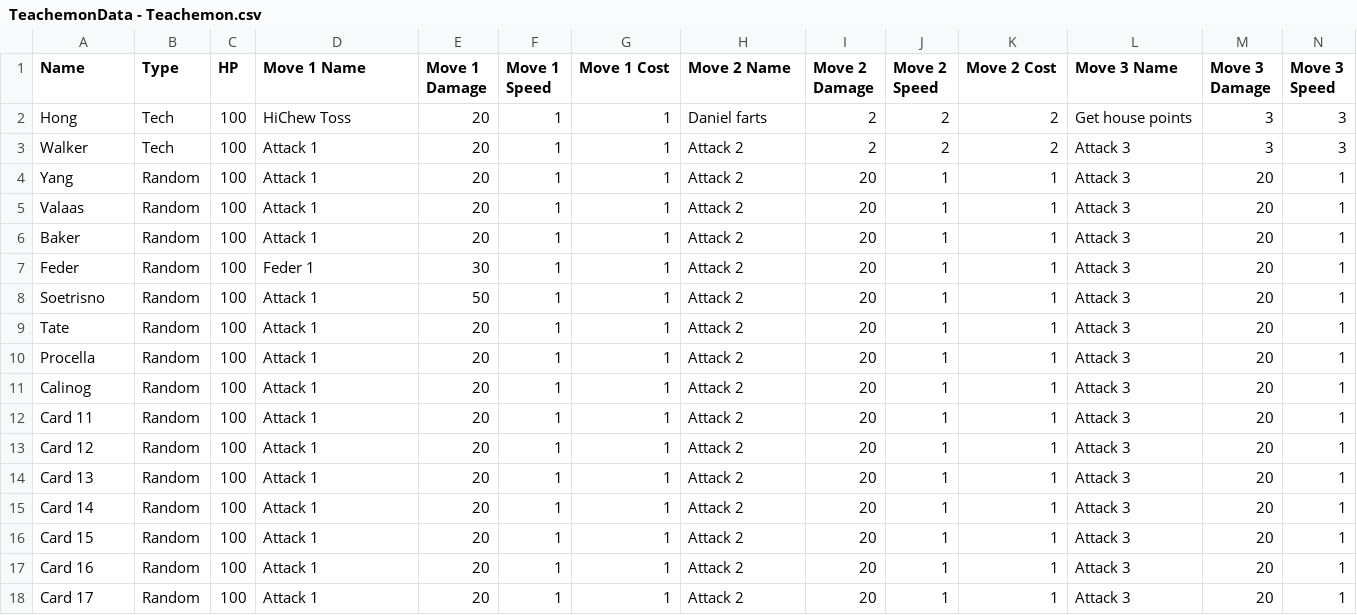
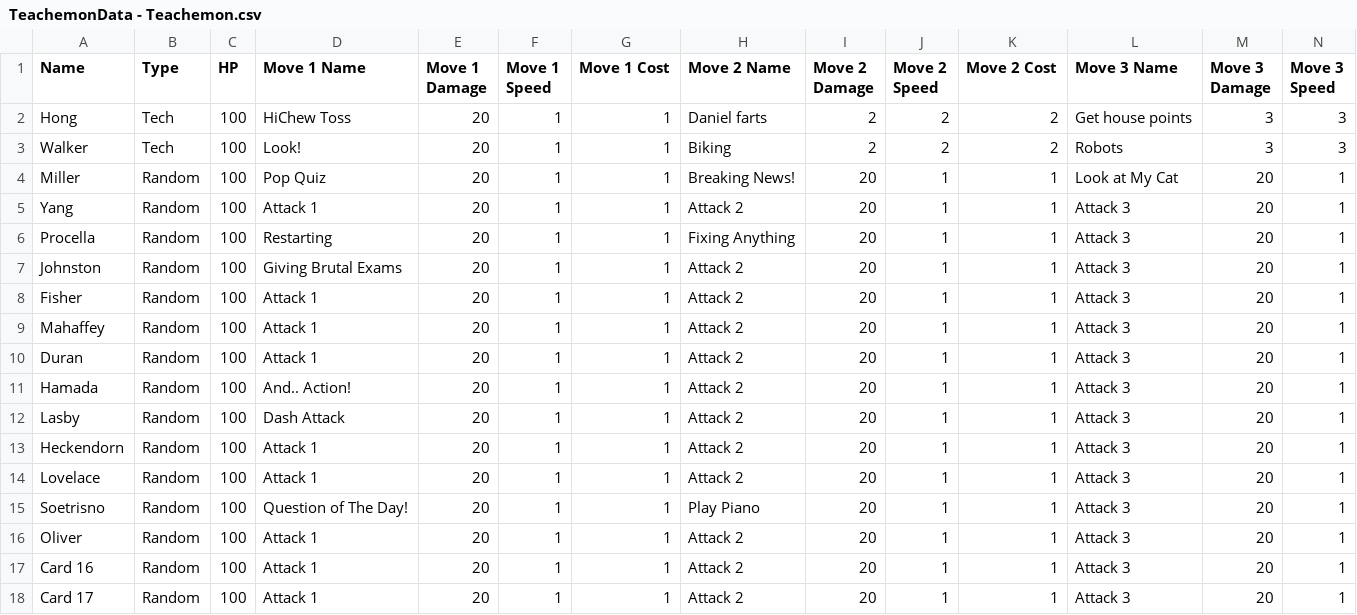
Before and after one commit to TowlTheOwl/Teachemon, a CSV file: Data/TeachemonData - Teachemon.csv, drawn as a sheet; only a part is shown; removed rows and columns are numbered as before the commit, all else as after; rows hold the shown columns only; the diff names each change by its address in the sheet, - before the commit and + after, or states it on an @@ line.

```diff
--- a/Data/TeachemonData - Teachemon.csv
+++ b/Data/TeachemonData - Teachemon.csv
-D3 (Move 1 Name): Attack 1
+D3 (Move 1 Name): Look!
-H3 (Move 2 Name): Attack 2
+H3 (Move 2 Name): Biking
-L3 (Move 3 Name): Attack 3
+L3 (Move 3 Name): Robots
+row 4: Miller | Random | 100 | Pop Quiz | 20 | 1 | 1 | Breaking News! | 20 | 1 | 1 | Look at My Cat | 20 | 1
-A6 (Name): Valaas
+A6 (Name): Procella
-D6 (Move 1 Name): Attack 1
+D6 (Move 1 Name): Restarting
-H6 (Move 2 Name): Attack 2
+H6 (Move 2 Name): Fixing Anything
-A7 (Name): Baker
+A7 (Name): Johnston
-D7 (Move 1 Name): Attack 1
+D7 (Move 1 Name): Giving Brutal Exams
-row 7: Feder | Random | 100 | Feder 1 | 30 | 1 | 1 | Attack 2 | 20 | 1 | 1 | Attack 3 | 20 | 1
-A8 (Name): Soetrisno
+A8 (Name): Fisher
-E8 (Move 1 Damage): 50
+E8 (Move 1 Damage): 20
-A9 (Name): Tate
+A9 (Name): Mahaffey
-A10 (Name): Procella
+A10 (Name): Duran
-A11 (Name): Calinog
+A11 (Name): Hamada
-D11 (Move 1 Name): Attack 1
+D11 (Move 1 Name): And.. Action!
-A12 (Name): Card 11
+A12 (Name): Lasby
-D12 (Move 1 Name): Attack 1
+D12 (Move 1 Name): Dash Attack
-A13 (Name): Card 12
+A13 (Name): Heckendorn
-A14 (Name): Card 13
+A14 (Name): Lovelace
-A15 (Name): Card 14
+A15 (Name): Soetrisno
-D15 (Move 1 Name): Attack 1
+D15 (Move 1 Name): Question of The Day!
-H15 (Move 2 Name): Attack 2
+H15 (Move 2 Name): Play Piano
-A16 (Name): Card 15
+A16 (Name): Oliver
```
Also changed, not shown: server/data/TeachemonData - Teachemon.csv, 2 other files.
